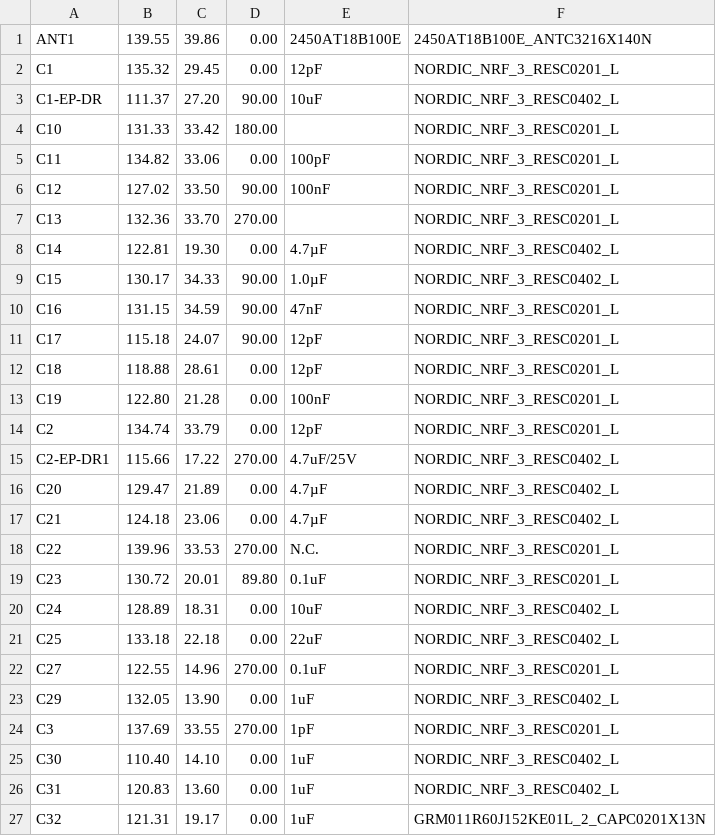
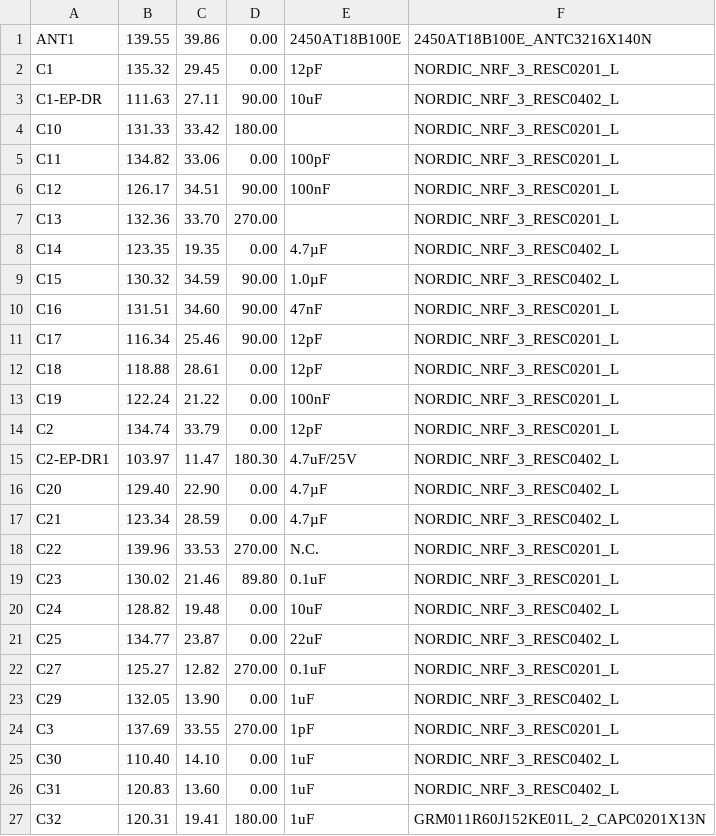
Before and after one commit to ancamaxim/InkTime-Watch, a CSV file: Manufacturing/PnP_InkTime_Schematic_front.csv, drawn as a sheet; only a part is shown; the diff covers the shown part only.

```diff
--- a/Manufacturing/PnP_InkTime_Schematic_front.csv
+++ b/Manufacturing/PnP_InkTime_Schematic_front.csv
@@ -2,22 +2,22 @@ ANT1,139.55,39.86,0.00,2450AT18B100E,2450AT18B100E_ANTC3216X140N
 C1,135.32,29.45,0.00,12pF,NORDIC_NRF_3_RESC0201_L
-C1-EP-DR,111.37,27.20,90.00,10uF,NORDIC_NRF_3_RESC0402_L
+C1-EP-DR,111.63,27.11,90.00,10uF,NORDIC_NRF_3_RESC0402_L
 C10,131.33,33.42,180.00,,NORDIC_NRF_3_RESC0201_L
 C11,134.82,33.06,0.00,100pF,NORDIC_NRF_3_RESC0201_L
-C12,127.02,33.50,90.00,100nF,NORDIC_NRF_3_RESC0201_L
+C12,126.17,34.51,90.00,100nF,NORDIC_NRF_3_RESC0201_L
 C13,132.36,33.70,270.00,,NORDIC_NRF_3_RESC0201_L
-C14,122.81,19.30,0.00,4.7µF,NORDIC_NRF_3_RESC0402_L
-C15,130.17,34.33,90.00,1.0µF,NORDIC_NRF_3_RESC0402_L
-C16,131.15,34.59,90.00,47nF,NORDIC_NRF_3_RESC0201_L
-C17,115.18,24.07,90.00,12pF,NORDIC_NRF_3_RESC0201_L
+C14,123.35,19.35,0.00,4.7µF,NORDIC_NRF_3_RESC0402_L
+C15,130.32,34.59,90.00,1.0µF,NORDIC_NRF_3_RESC0402_L
+C16,131.51,34.60,90.00,47nF,NORDIC_NRF_3_RESC0201_L
+C17,116.34,25.46,90.00,12pF,NORDIC_NRF_3_RESC0201_L
 C18,118.88,28.61,0.00,12pF,NORDIC_NRF_3_RESC0201_L
-C19,122.80,21.28,0.00,100nF,NORDIC_NRF_3_RESC0201_L
+C19,122.24,21.22,0.00,100nF,NORDIC_NRF_3_RESC0201_L
 C2,134.74,33.79,0.00,12pF,NORDIC_NRF_3_RESC0201_L
-C2-EP-DR1,115.66,17.22,270.00,4.7uF/25V,NORDIC_NRF_3_RESC0402_L
-C20,129.47,21.89,0.00,4.7µF,NORDIC_NRF_3_RESC0402_L
-C21,124.18,23.06,0.00,4.7µF,NORDIC_NRF_3_RESC0402_L
+C2-EP-DR1,103.97,11.47,180.30,4.7uF/25V,NORDIC_NRF_3_RESC0402_L
+C20,129.40,22.90,0.00,4.7µF,NORDIC_NRF_3_RESC0402_L
+C21,123.34,28.59,0.00,4.7µF,NORDIC_NRF_3_RESC0402_L
 C22,139.96,33.53,270.00,N.C.,NORDIC_NRF_3_RESC0201_L
-C23,130.72,20.01,89.80,0.1uF,NORDIC_NRF_3_RESC0201_L
-C24,128.89,18.31,0.00,10uF,NORDIC_NRF_3_RESC0402_L
-C25,133.18,22.18,0.00,22uF,NORDIC_NRF_3_RESC0402_L
-C27,122.55,14.96,270.00,0.1uF,NORDIC_NRF_3_RESC0201_L
+C23,130.02,21.46,89.80,0.1uF,NORDIC_NRF_3_RESC0201_L
+C24,128.82,19.48,0.00,10uF,NORDIC_NRF_3_RESC0402_L
+C25,134.77,23.87,0.00,22uF,NORDIC_NRF_3_RESC0402_L
+C27,125.27,12.82,270.00,0.1uF,NORDIC_NRF_3_RESC0201_L
 C29,132.05,13.90,0.00,1uF,NORDIC_NRF_3_RESC0402_L
@@ -26,2 +26,2 @@ C30,110.40,14.10,0.00,1uF,NORDIC_NRF_3_RESC0402_L
 C31,120.83,13.60,0.00,1uF,NORDIC_NRF_3_RESC0402_L
-C32,121.31,19.17,0.00,1uF,GRM011R60J152KE01L_2_CAPC0201X13N
+C32,120.31,19.41,180.00,1uF,GRM011R60J152KE01L_2_CAPC0201X13N
```
Also changed, not shown: 104 edited cells elsewhere in this file, 11 other files.
